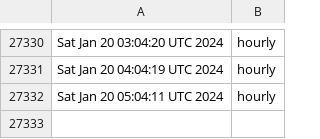
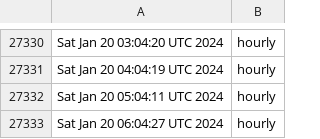
Before and after one commit to briancohan/gha-cron-demo, a CSV file: log.csv, drawn as a sheet; only a part is shown, gaps mark what is left out; the diff names each change by its address in the sheet, - before the commit and + after, or states it on an @@ line.

```diff
--- a/log.csv
+++ b/log.csv
+row 27333: Sat Jan 20 06:04:27 UTC 2024 | hourly
```
Also changed, not shown: 1 other file.
